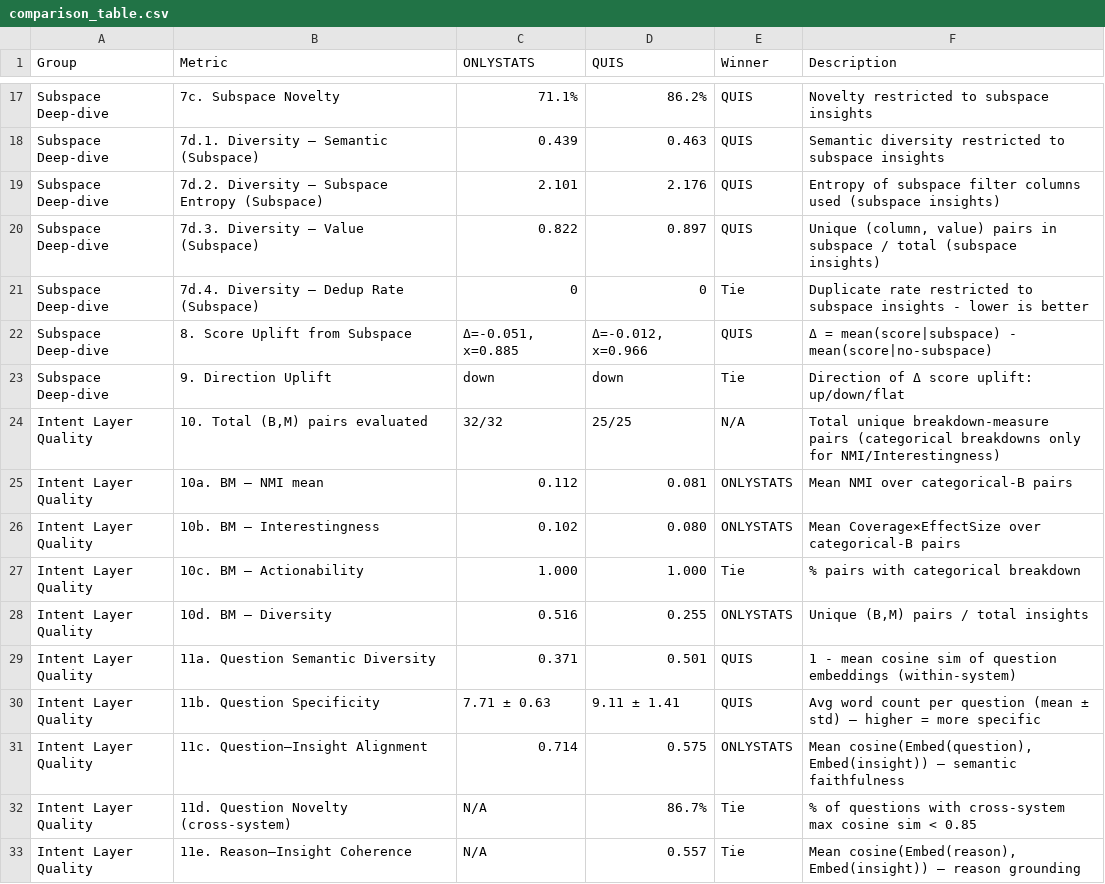
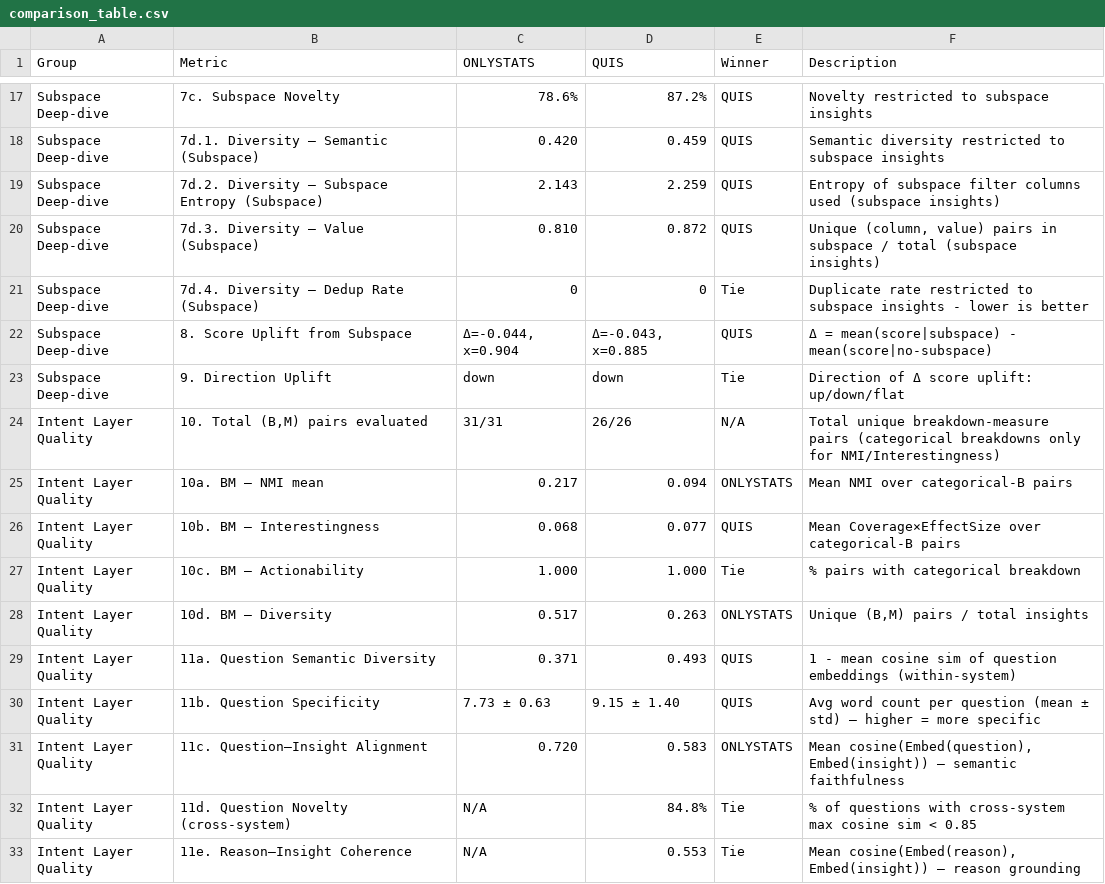
Before and after one commit to sunnydovision/EDAProject, a CSV file: evaluation/evaluation_results/adidas/comparison_table.csv, drawn as a sheet; only a part is shown, gaps mark what is left out; the diff covers the shown part only; the diff names each change by its address in the sheet, - before the commit and + after, or states it on an @@ line.

```diff
--- a/evaluation/evaluation_results/adidas/comparison_table.csv
+++ b/evaluation/evaluation_results/adidas/comparison_table.csv
-C17 (ONLYSTATS): 71.1%
+C17 (ONLYSTATS): 78.6%
-D17 (QUIS): 86.2%
+D17 (QUIS): 87.2%
-C18 (ONLYSTATS): 0.439
+C18 (ONLYSTATS): 0.420
-D18 (QUIS): 0.463
+D18 (QUIS): 0.459
-C19 (ONLYSTATS): 2.101
+C19 (ONLYSTATS): 2.143
-D19 (QUIS): 2.176
+D19 (QUIS): 2.259
-C20 (ONLYSTATS): 0.822
+C20 (ONLYSTATS): 0.810
-D20 (QUIS): 0.897
+D20 (QUIS): 0.872
-C22 (ONLYSTATS): Δ=-0.051, x=0.885
+C22 (ONLYSTATS): Δ=-0.044, x=0.904
-D22 (QUIS): Δ=-0.012, x=0.966
+D22 (QUIS): Δ=-0.043, x=0.885
-C24 (ONLYSTATS): 32/32
+C24 (ONLYSTATS): 31/31
-D24 (QUIS): 25/25
+D24 (QUIS): 26/26
-C25 (ONLYSTATS): 0.112
+C25 (ONLYSTATS): 0.217
-D25 (QUIS): 0.081
+D25 (QUIS): 0.094
-C26 (ONLYSTATS): 0.102
+C26 (ONLYSTATS): 0.068
-D26 (QUIS): 0.080
+D26 (QUIS): 0.077
-E26 (Winner): ONLYSTATS
+E26 (Winner): QUIS
-C28 (ONLYSTATS): 0.516
+C28 (ONLYSTATS): 0.517
-D28 (QUIS): 0.255
+D28 (QUIS): 0.263
-D29 (QUIS): 0.501
+D29 (QUIS): 0.493
-C30 (ONLYSTATS): 7.71 ± 0.63
+C30 (ONLYSTATS): 7.73 ± 0.63
-D30 (QUIS): 9.11 ± 1.41
+D30 (QUIS): 9.15 ± 1.40
-C31 (ONLYSTATS): 0.714
+C31 (ONLYSTATS): 0.720
-D31 (QUIS): 0.575
+D31 (QUIS): 0.583
-D32 (QUIS): 86.7%
+D32 (QUIS): 84.8%
-D33 (QUIS): 0.557
+D33 (QUIS): 0.553
```
Also changed, not shown: 32 edited cells elsewhere in this file, evaluation/evaluation_results/adidas/comparison_table_3way.csv, evaluation/evaluation_results/selected_metric_3way.csv, 37 other files.
